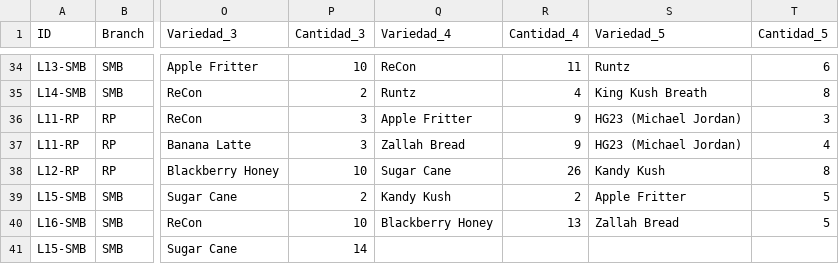
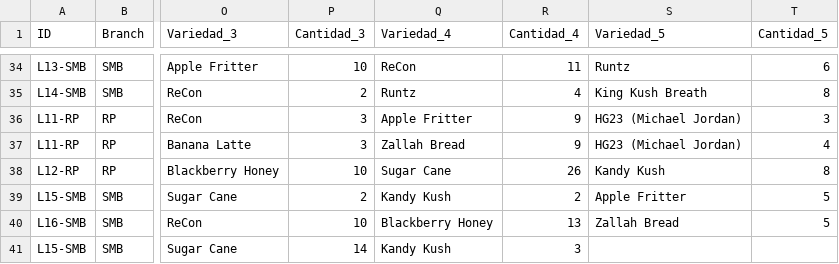
Before and after one commit to ALi3naTEd0/control_lotes, a CSV file: lotes_template.csv, drawn as a sheet; only a part is shown, gaps mark what is left out; the diff names each change by its address in the sheet, - before the commit and + after, or states it on an @@ line.

Commit message:
Actualización 2026-10-16 12:01 Demetrio

```diff
--- a/lotes_template.csv
+++ b/lotes_template.csv
-Q41 (Variedad_4): (empty)
+Q41 (Variedad_4): Kandy Kush
-R41 (Cantidad_4): (empty)
+R41 (Cantidad_4): 3
```
